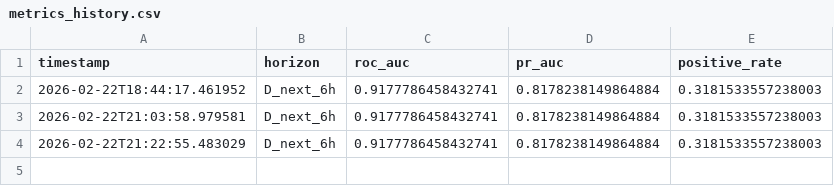
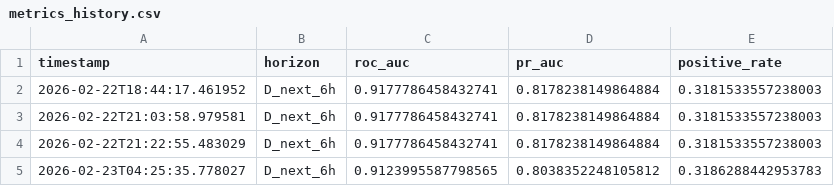
Before and after one commit to rotsl/weather-ml, a CSV file: models/history/metrics_history.csv, drawn as a sheet; the diff names each change by its address in the sheet, - before the commit and + after, or states it on an @@ line.

```diff
--- a/models/history/metrics_history.csv
+++ b/models/history/metrics_history.csv
+row 5: 2026-02-23T04:25:35.778027 | D_next_6h | 0.9123995587798565 | 0.8038352248105812 | 0.3186288442953783
```
Also changed, not shown: 7 other files.
